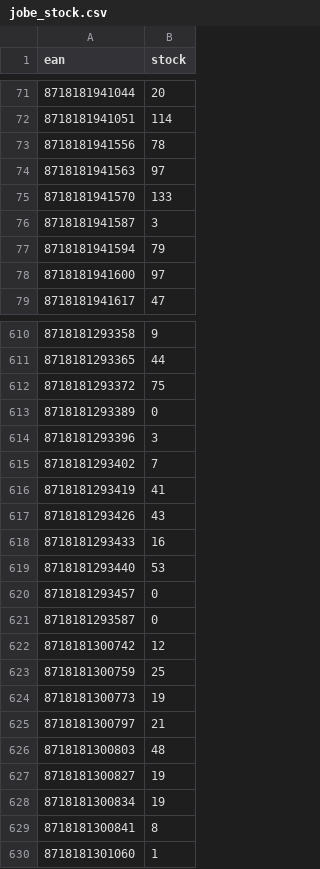
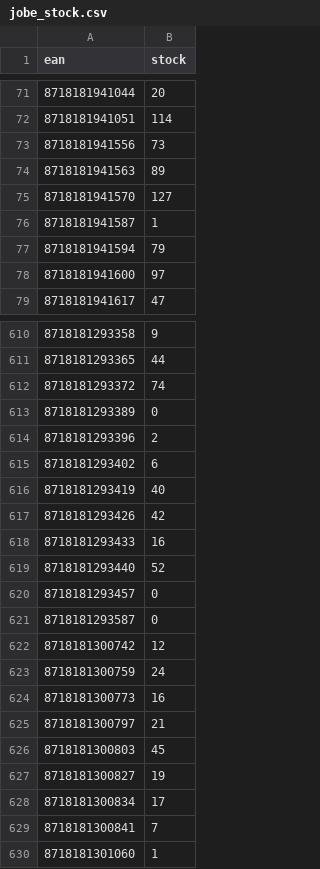
Before and after one commit to tobias858/x7k2-feeds, a CSV file: jobe_stock.csv, drawn as a sheet; only a part is shown, gaps mark what is left out; the diff covers the shown part only.

```diff
--- a/jobe_stock.csv
+++ b/jobe_stock.csv
@@ -72,6 +72,6 @@ ean,stock
 8718181941051,114
-8718181941556,78
-8718181941563,97
-8718181941570,133
-8718181941587,3
+8718181941556,73
+8718181941563,89
+8718181941570,127
+8718181941587,1
 8718181941594,79
@@ -611,10 +611,10 @@ ean,stock
 8718181293365,44
-8718181293372,75
+8718181293372,74
 8718181293389,0
-8718181293396,3
-8718181293402,7
-8718181293419,41
-8718181293426,43
+8718181293396,2
+8718181293402,6
+8718181293419,40
+8718181293426,42
 8718181293433,16
-8718181293440,53
+8718181293440,52
 8718181293457,0
@@ -622,9 +622,9 @@ ean,stock
 8718181300742,12
-8718181300759,25
-8718181300773,19
+8718181300759,24
+8718181300773,16
 8718181300797,21
-8718181300803,48
+8718181300803,45
 8718181300827,19
-8718181300834,19
-8718181300841,8
+8718181300834,17
+8718181300841,7
 8718181301060,1
```
Also changed, not shown: 1 removed row and 138 edited cells elsewhere in this file.
